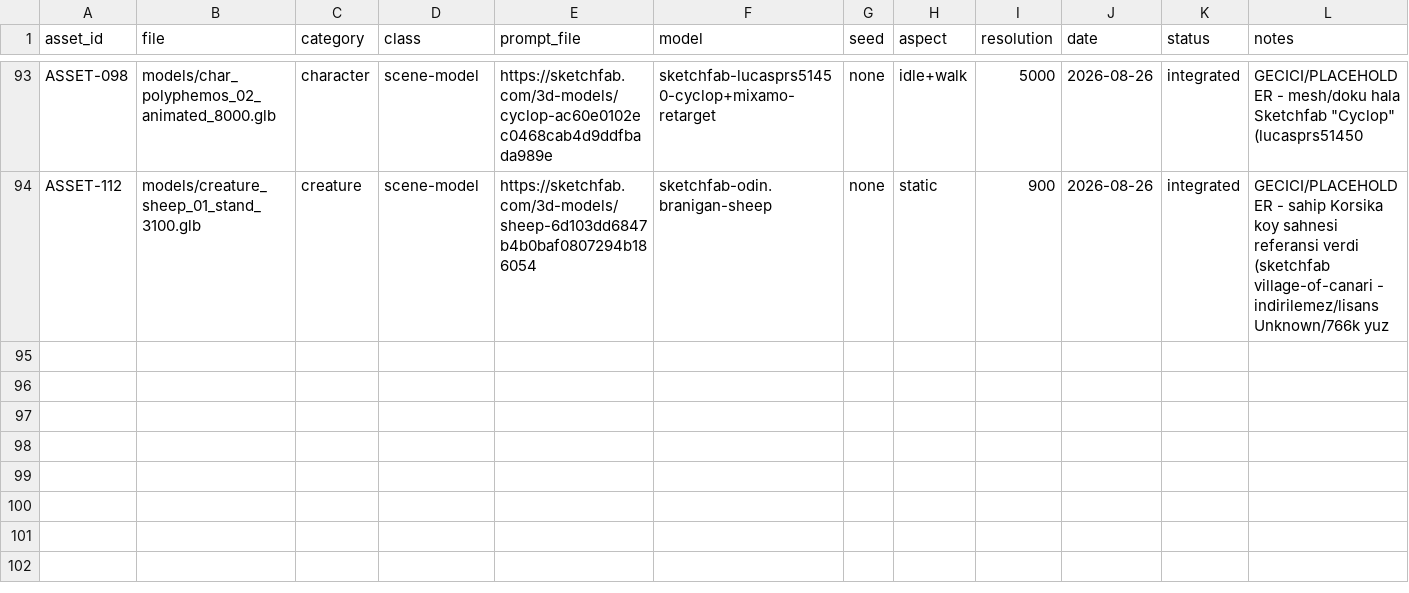
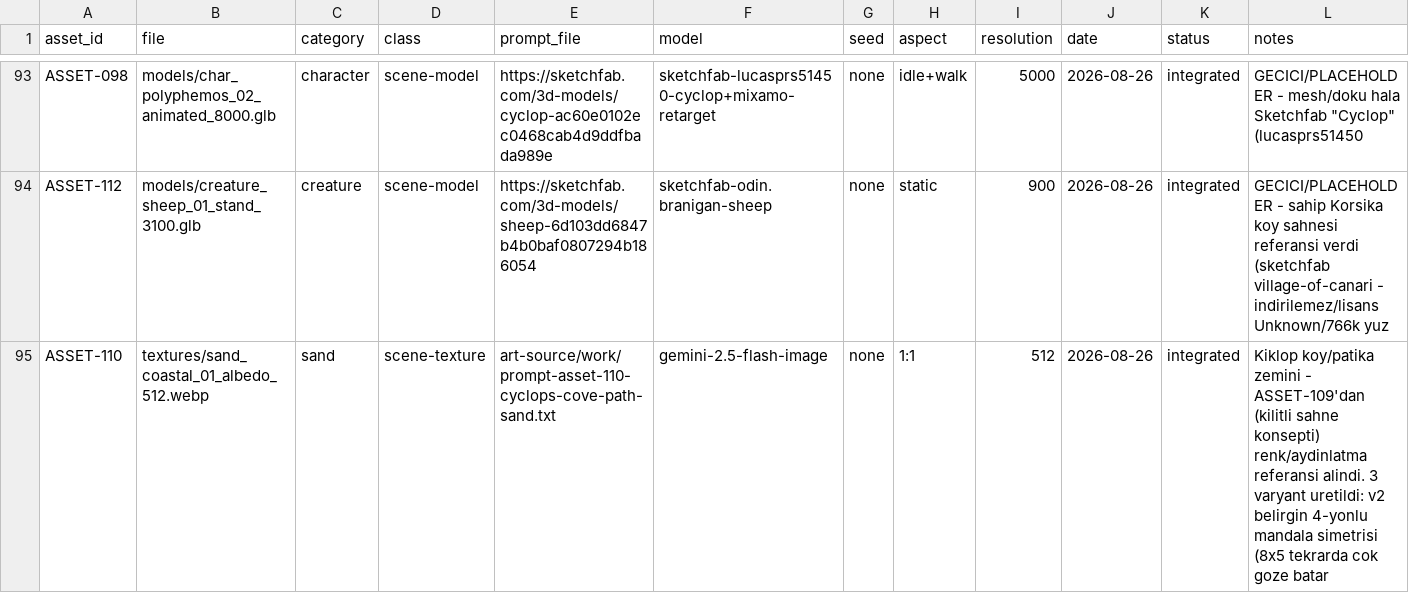
Before and after one commit to dorukhandori/yeni-oyun, a CSV file: public/assets/assets.csv, drawn as a sheet; only a part is shown, gaps mark what is left out; rows hold the shown columns only; the diff names each change by its address in the sheet, - before the commit and + after, or states it on an @@ line.

```diff
--- a/public/assets/assets.csv
+++ b/public/assets/assets.csv
+row 95: ASSET-110 | textures/sand_coastal_01_albedo_512.webp | sand | scene-texture | art-source/work/prompt-asset-110-cyclops-cove-path-sand.txt | gemini-2.5-flash-image | none | 1:1 | 512 | 2026-08-26 | integrated | Kiklop koy/patika zemini - ASSET-109'dan (kilitli sahne konsepti) renk/aydinlatma referansi alindi. 3 varyant uretildi: v2 belirgin 4-yonlu mandala simetrisi (8x5 tekrarda cok goze batar
```
Also changed, not shown: 3 other files.
